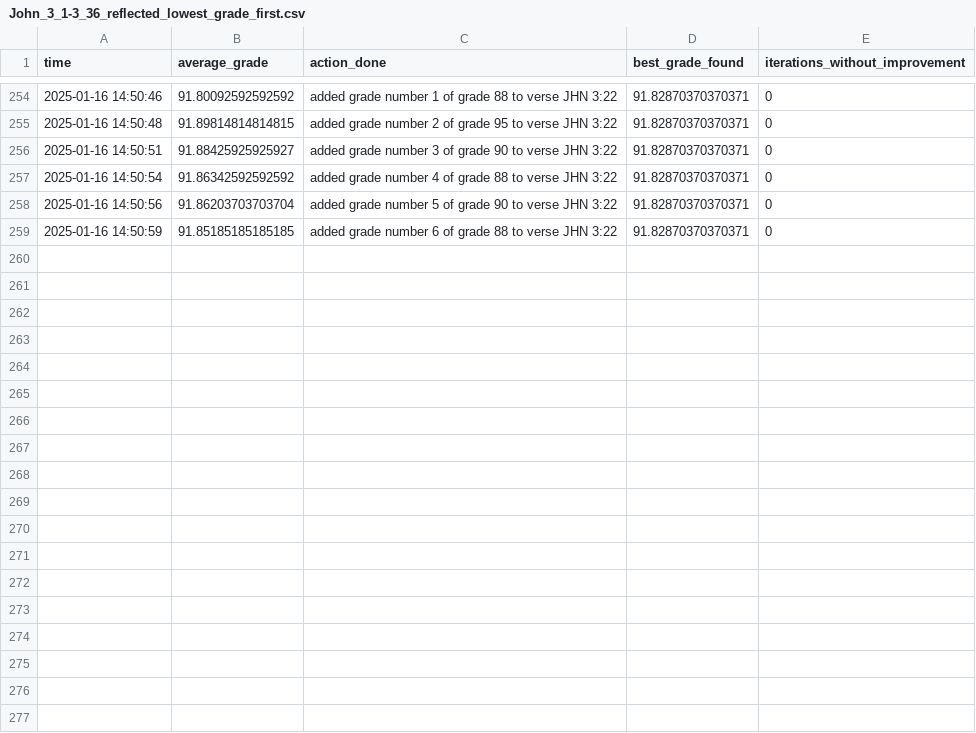
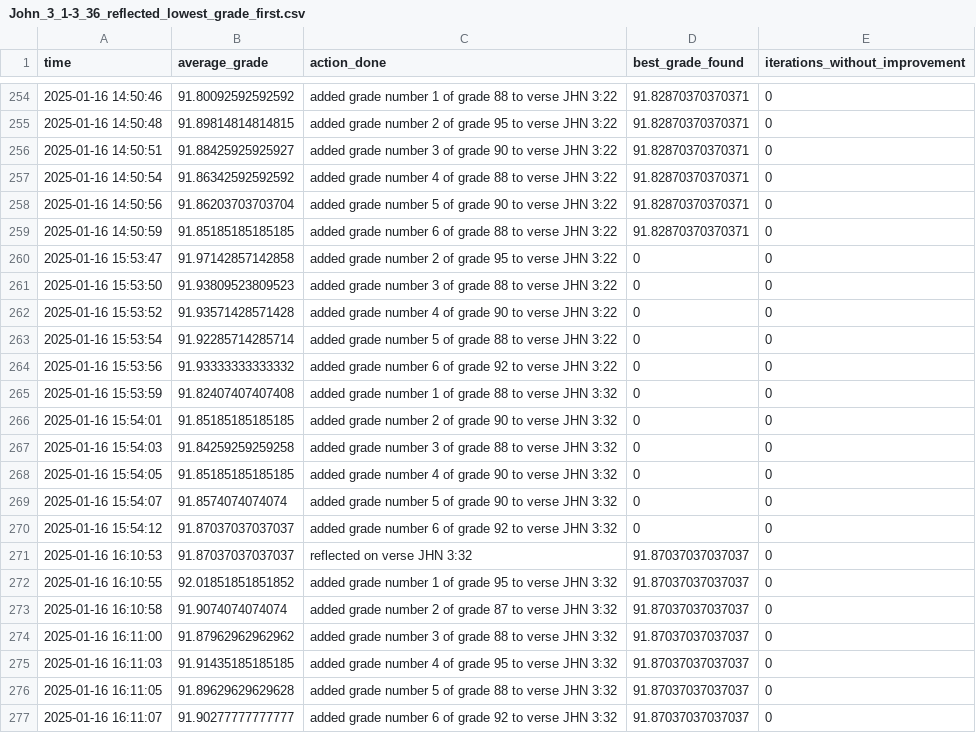
Before and after one commit to JEdward7777/ScriptureReflection, a CSV file: output/John_3_1-3_36_reflected_lowest_grade_first.csv, drawn as a sheet; only a part is shown, gaps mark what is left out.

Commit message:
I have a messed up translation in there for JHN 3:32
And what he has witnessed and heard, this he testifies; yet, tragically, only a few believe his testimony.

```diff
--- a/output/John_3_1-3_36_reflected_lowest_grade_first.csv
+++ b/output/John_3_1-3_36_reflected_lowest_grade_first.csv
@@ -259 +259,19 @@ time,average_grade,action_done,best_grade_found,iterations_without_improvement
 2025-01-16 14:50:59,91.85185185185185,added grade number 6 of grade 88 to verse JHN 3:22,91.82870370370371,0
+2025-01-16 15:53:47,91.97142857142858,added grade number 2 of grade 95 to verse JHN 3:22,0,0
+2025-01-16 15:53:50,91.93809523809523,added grade number 3 of grade 88 to verse JHN 3:22,0,0
+2025-01-16 15:53:52,91.93571428571428,added grade number 4 of grade 90 to verse JHN 3:22,0,0
+2025-01-16 15:53:54,91.92285714285714,added grade number 5 of grade 88 to verse JHN 3:22,0,0
+2025-01-16 15:53:56,91.93333333333332,added grade number 6 of grade 92 to verse JHN 3:22,0,0
+2025-01-16 15:53:59,91.82407407407408,added grade number 1 of grade 88 to verse JHN 3:32,0,0
+2025-01-16 15:54:01,91.85185185185185,added grade number 2 of grade 90 to verse JHN 3:32,0,0
+2025-01-16 15:54:03,91.84259259259258,added grade number 3 of grade 88 to verse JHN 3:32,0,0
+2025-01-16 15:54:05,91.85185185185185,added grade number 4 of grade 90 to verse JHN 3:32,0,0
+2025-01-16 15:54:07,91.8574074074074,added grade number 5 of grade 90 to verse JHN 3:32,0,0
+2025-01-16 15:54:12,91.87037037037037,added grade number 6 of grade 92 to verse JHN 3:32,0,0
+2025-01-16 16:10:53,91.87037037037037,reflected on verse JHN 3:32,91.87037037037037,0
+2025-01-16 16:10:55,92.01851851851852,added grade number 1 of grade 95 to verse JHN 3:32,91.87037037037037,0
+2025-01-16 16:10:58,91.9074074074074,added grade number 2 of grade 87 to verse JHN 3:32,91.87037037037037,0
+2025-01-16 16:11:00,91.87962962962962,added grade number 3 of grade 88 to verse JHN 3:32,91.87037037037037,0
+2025-01-16 16:11:03,91.91435185185185,added grade number 4 of grade 95 to verse JHN 3:32,91.87037037037037,0
+2025-01-16 16:11:05,91.89629629629628,added grade number 5 of grade 88 to verse JHN 3:32,91.87037037037037,0
+2025-01-16 16:11:07,91.90277777777777,added grade number 6 of grade 92 to verse JHN 3:32,91.87037037037037,0
```
Also changed, not shown: 1 other file.
